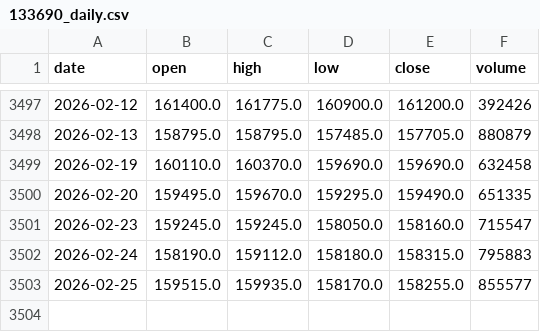
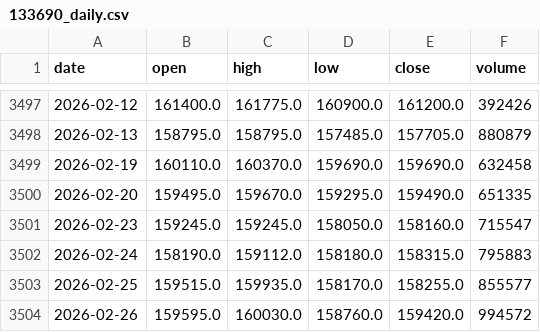
Before and after one commit to doukui7/UPbit, a CSV file: data/133690_daily.csv, drawn as a sheet; only a part is shown, gaps mark what is left out; the diff names each change by its address in the sheet, - before the commit and + after, or states it on an @@ line.

```diff
--- a/data/133690_daily.csv
+++ b/data/133690_daily.csv
+row 3504: 2026-02-26 | 159595.0 | 160030.0 | 158760.0 | 159420.0 | 994572
```
Also changed, not shown: data/409820_daily.csv, data/418660_daily.csv, 5 other files.
